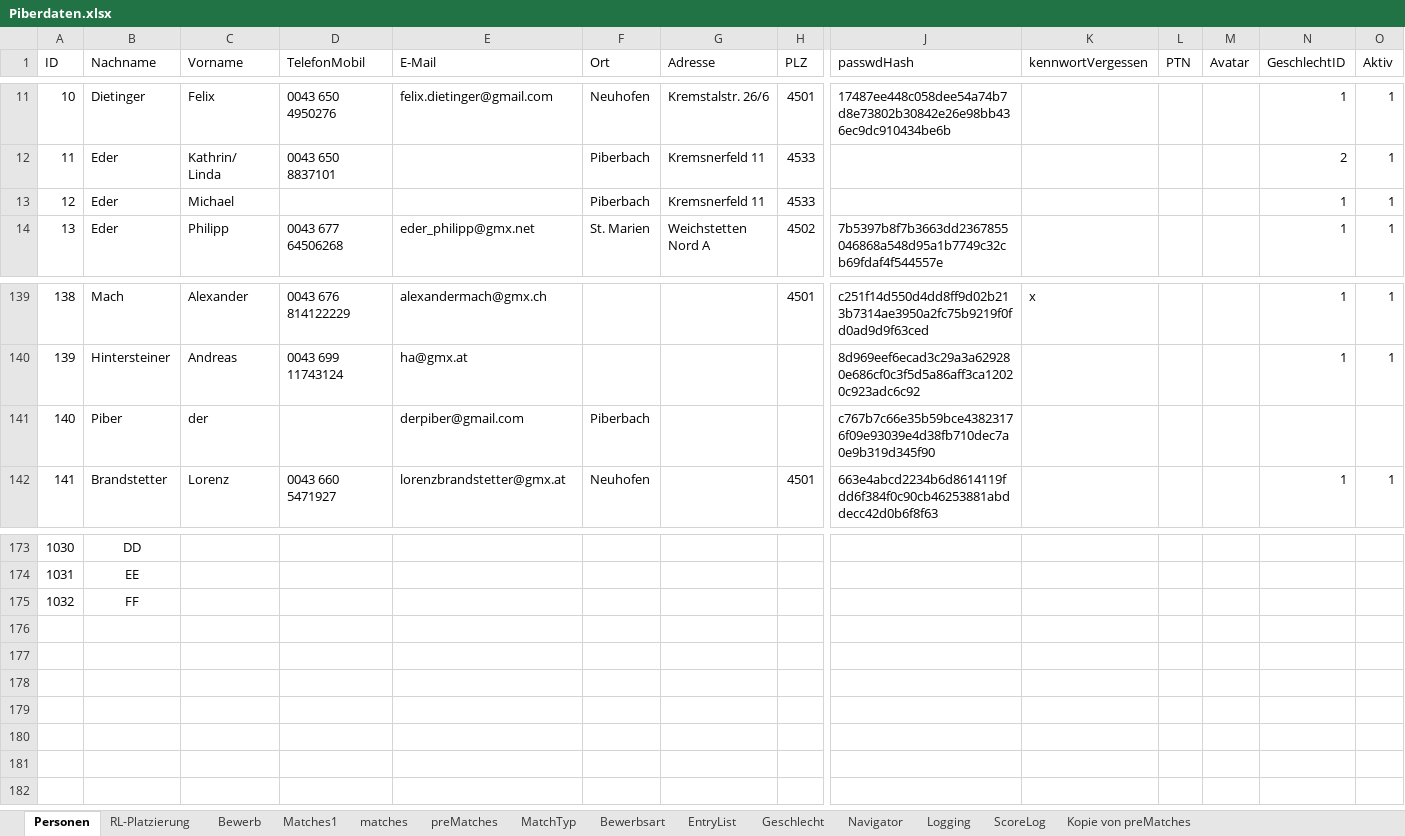
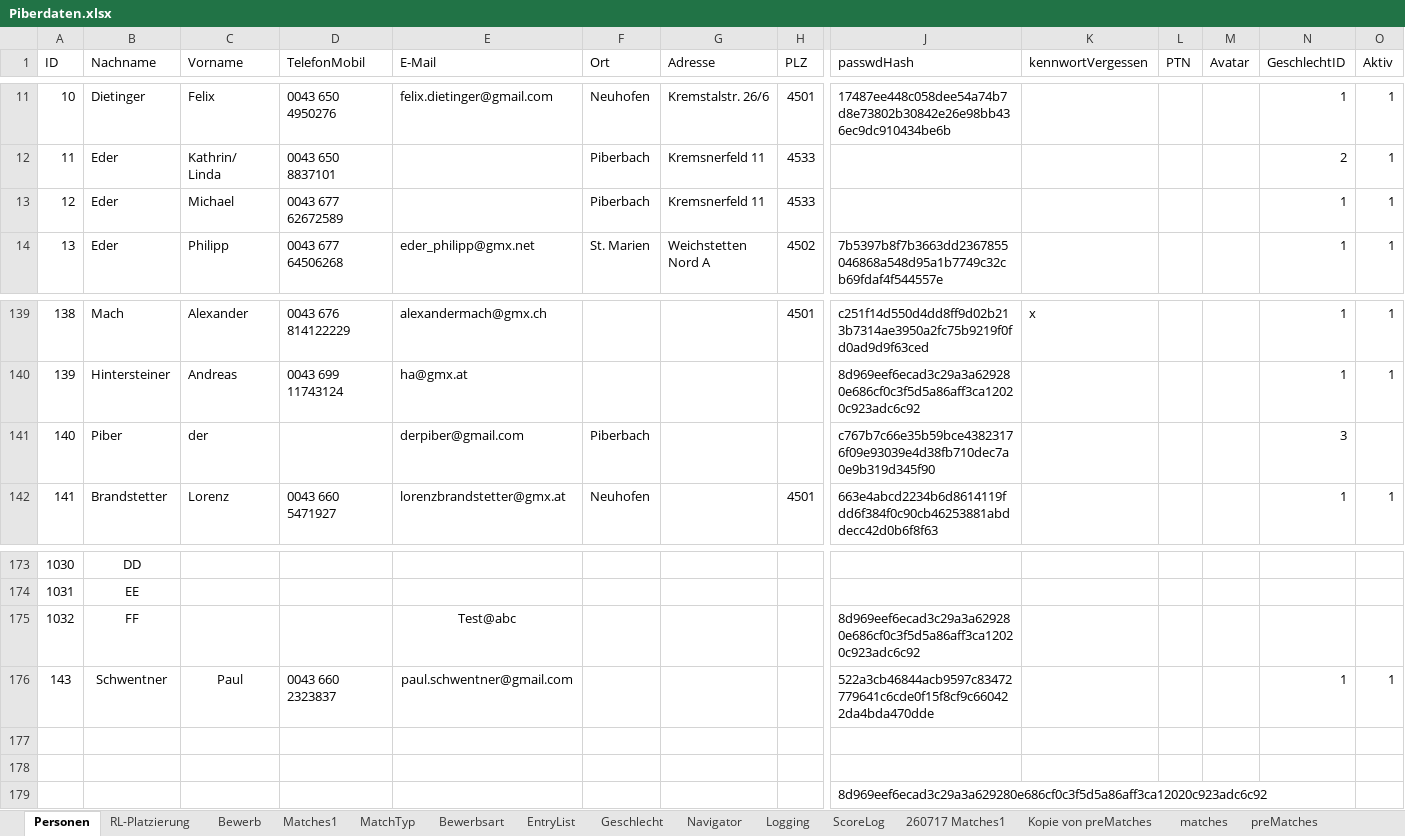
Before and after one commit to AnyAnonym/ePiber, an Excel workbook: additional Files/Piberdaten.xlsx, sheet Personen, drawn as a sheet; only a part is shown, gaps mark what is left out; values as stored, in another font and other column widths than the file's, no borders; charts and pictures not drawn; addresses are those after the commit; rows hold the shown columns only; the diff names each change by its address in the sheet, - before the commit and + after, or states it on an @@ line.

```diff
--- a/additional Files/Piberdaten.xlsx (sheet Personen)
+++ b/additional Files/Piberdaten.xlsx (sheet Personen)
+sheet tab: 260717 Matches1
@@ sheet tab order changed: Personen | RL-Platzierung | Bewerb | Matches1 | MatchTyp | Bewerbsart | EntryList | Geschlecht | Navigator | Logging | ScoreLog | 260717 Matches1 | Kopie von preMatches | matches | preMatches @@
-D13 (TelefonMobil): (empty)
+D13 (TelefonMobil): 0043 677 62672589
-N141 (GeschlechtID): (empty)
+N141 (GeschlechtID): 3
+row 175: 1032 | FF |  |  | Test@abc |  |  |  | 8d969eef6ecad3c29a3a629280e686cf0c3f5d5a86aff3ca12020c923adc6c92
+row 176: 143 | Schwentner | Paul | 0043 660 2323837 | paul.schwentner@gmail.com |  |  |  | 522a3cb46844acb9597c83472779641c6cde0f15f8cf9c660422da4bda470dde |  |  |  | 1 | 1
-row 177: 1032 | FF
+row 177: (empty)
+row 178: (empty)
+row 179:  |  |  |  |  |  |  |  | 8d969eef6ecad3c29a3a629280e686cf0c3f5d5a86aff3ca12020c923adc6c92
```
Also changed, not shown: sheet Matches1, sheet ScoreLog, sheet EntryList, sheet Bewerb, sheet RL-Platzierung, charts or pictures, 5 other files.
